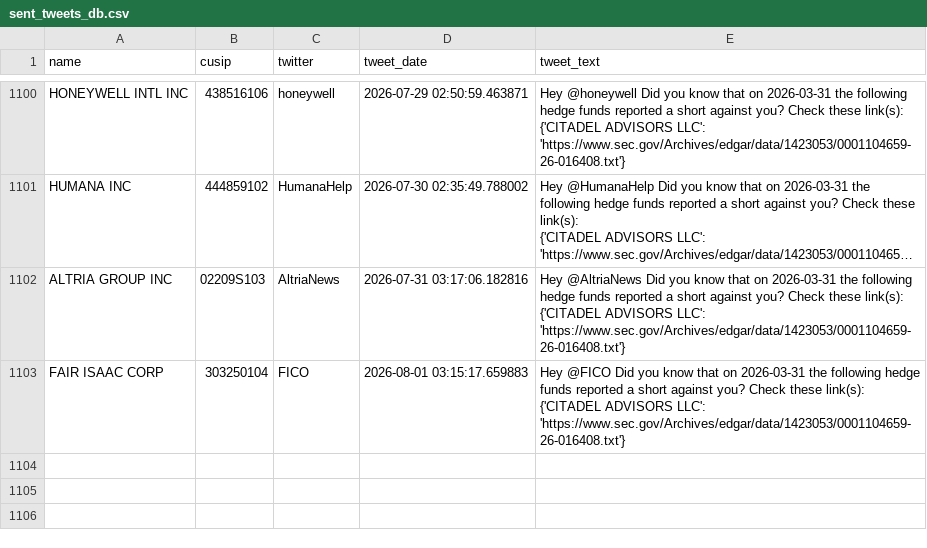
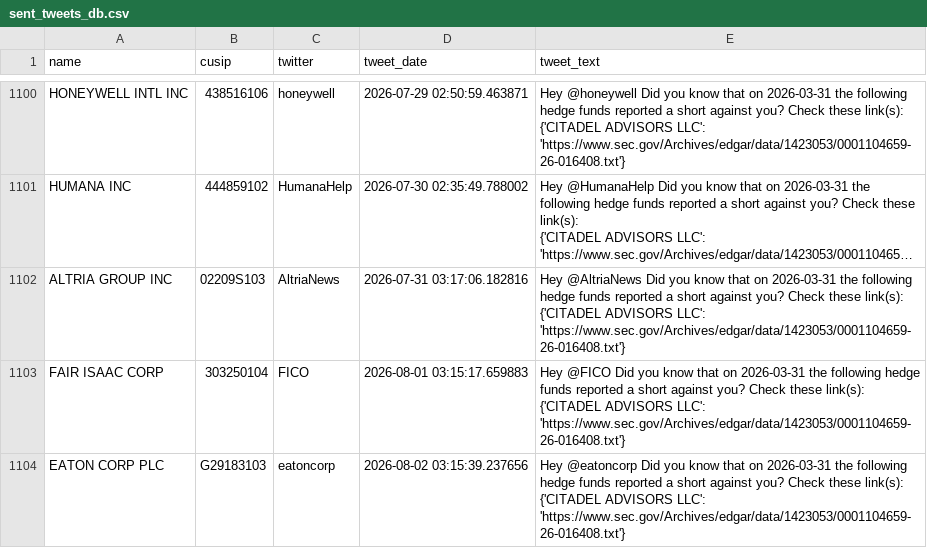
Before and after one commit to whs2k/stockFries_gha, a CSV file: sent_tweets_db.csv, drawn as a sheet; only a part is shown, gaps mark what is left out; long unchanged cells end in …; ↵ is a line break in a cell; the diff names each change by its address in the sheet, - before the commit and + after, or states it on an @@ line.

```diff
--- a/sent_tweets_db.csv
+++ b/sent_tweets_db.csv
+row 1104: EATON CORP PLC | G29183103 | eatoncorp | 2026-08-02 03:15:39.237656 | Hey @eatoncorp Did you know that on 2026-03-31 the following hedge funds reported a short against you? Check these link(s): ↵ {'CITADEL ADVISORS LLC': 'https://www.sec.gov/Archives/edgar/data/1423053/0001104659-26-016408.txt'}
```
Also changed, not shown: 4 other files.
